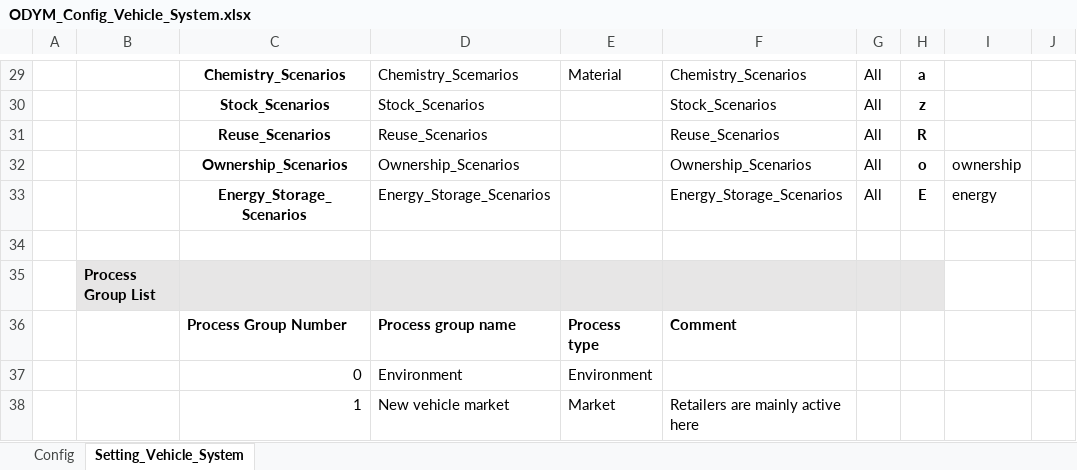
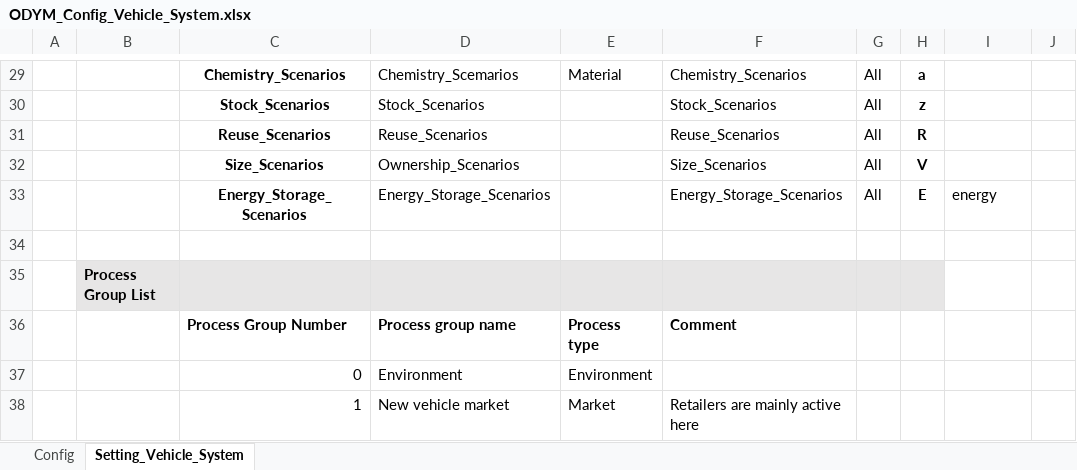
Before and after one commit to fernaag/Global_LIB_system, an Excel workbook: docs/Files/ODYM_Config_Vehicle_System.xlsx, sheet Setting_Vehicle_System, drawn as a sheet; only a part is shown, gaps mark what is left out; values as stored, in another font and other column widths than the file's, no borders; removed rows and columns are numbered as before the commit, all else as after; the diff names each change by its address in the sheet, - before the commit and + after, or states it on an @@ line.

```diff
--- a/docs/Files/ODYM_Config_Vehicle_System.xlsx (sheet Setting_Vehicle_System)
+++ b/docs/Files/ODYM_Config_Vehicle_System.xlsx (sheet Setting_Vehicle_System)
-row 32:  |  | Ownership_Scenarios | Ownership_Scenarios |  | Ownership_Scenarios | All | o | ownership
+row 32:  |  | Size_Scenarios | Ownership_Scenarios |  | Size_Scenarios | All | V
```
Also changed, not shown: docs/Files/ODYM_Classifications_Master_Vehicle_System.xlsx, results/sensitivity_table.xlsx, 5 other files.
